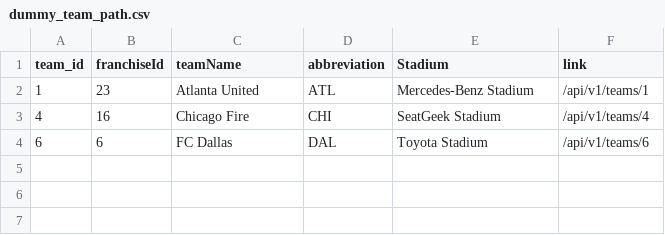
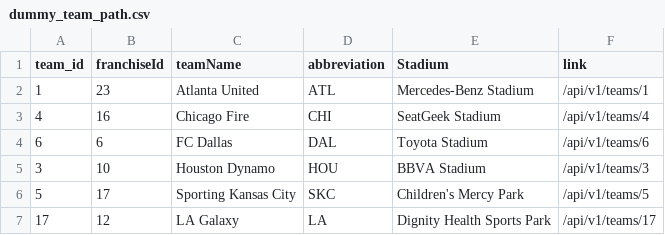
Before and after one commit to JesseMellinger/futbol, a CSV file: data/dummy_team_path.csv, drawn as a sheet.

```diff
--- a/data/dummy_team_path.csv
+++ b/data/dummy_team_path.csv
@@ -4 +4,4 @@ team_id,franchiseId,teamName,abbreviation,Stadium,link
 6,6,FC Dallas,DAL,Toyota Stadium,/api/v1/teams/6
+3,10,Houston Dynamo,HOU,BBVA Stadium,/api/v1/teams/3
+5,17,Sporting Kansas City,SKC,Children's Mercy Park,/api/v1/teams/5
+17,12,LA Galaxy,LA,Dignity Health Sports Park,/api/v1/teams/17
```
Also changed, not shown: data/dummy_game_teams_path.csv.
